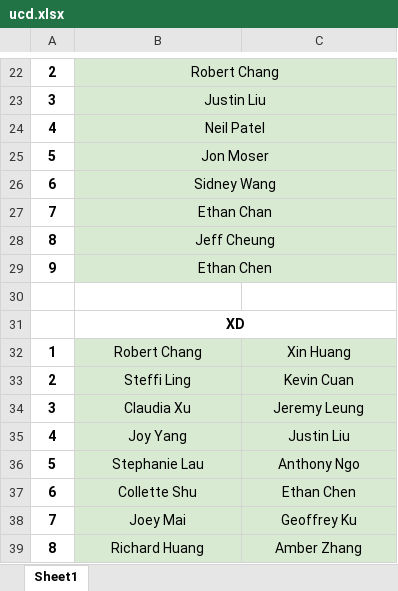
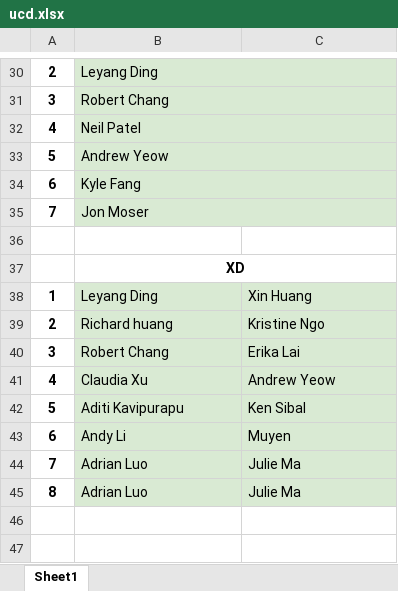
Before and after one commit to Sakidoe/Badminton_Meet_Calculator, an Excel workbook: ucd.xlsx, sheet Sheet1, drawn as a sheet; only a part is shown, gaps mark what is left out; values as stored, in another font and other column widths than the file's, no borders; charts and pictures not drawn; removed rows and columns are numbered as before the commit, all else as after; the diff covers the shown part only; the diff names each change by its address in the sheet, - before the commit and + after, or states it on an @@ line.

```diff
--- a/ucd.xlsx (sheet Sheet1)
+++ b/ucd.xlsx (sheet Sheet1)
-B30:B35 alignment: center
+B30:B35 alignment: left
-B30: Robert Chang
+B30: Leyang Ding
-B31: Justin Liu
+B31: Robert Chang
-B33: Jon Moser
+B33: Andrew Yeow
-B34: Sidney Wang
+B34: Kyle Fang
-B35: Ethan Chan
+B35: Jon Moser
-row 28: 8 | Jeff Cheung
-row 29: 9 | Ethan Chen
-B38: Robert Chang
+B38: Leyang Ding
-B38:C45 alignment: center
+B38:C45 alignment: left
-B39: Steffi Ling
+B39: Richard huang
-C39: Kevin Cuan
+C39: Kristine Ngo
-B40: Claudia Xu
+B40: Robert Chang
-C40: Jeremy Leung
+C40: Erika Lai
-B41: Joy Yang
+B41: Claudia Xu
-C41: Justin Liu
+C41: Andrew Yeow
-B42: Stephanie Lau
+B42: Aditi Kavipurapu
-C42: Anthony Ngo
+C42: Ken Sibal
-B43: Collette Shu
+B43: Andy Li
-C43: Ethan Chen
+C43: Muyen
-B44: Joey Mai
+B44: Adrian Luo
-C44: Geoffrey Ku
+C44: Julie Ma
-B45: Richard Huang
+B45: Adrian Luo
-C45: Amber Zhang
+C45: Julie Ma
```
Also changed, not shown: 8 added rows, 22 edited cells and cell formats elsewhere in this sheet, result.xlsx, 8 other files.
